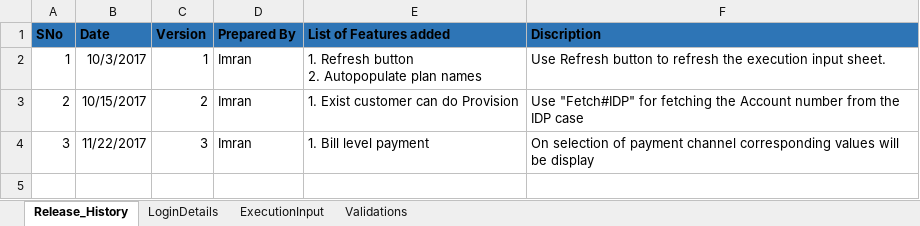
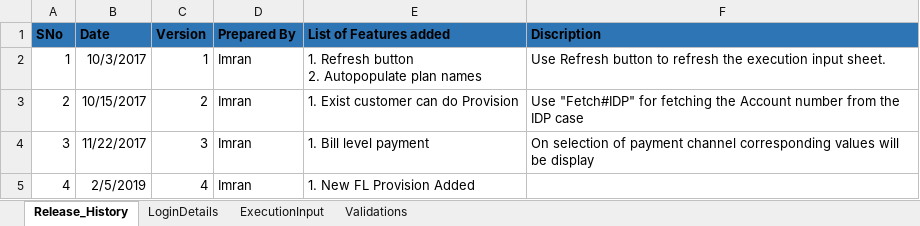
Before and after one commit to VFQA/VFQA_Business, an Excel workbook: Directory/VFQA_TestDesign.xlsm, sheet Release_History, drawn as a sheet; values as stored, in another font and other column widths than the file's, no borders; the diff names each change by its address in the sheet, - before the commit and + after, or states it on an @@ line.

```diff
--- a/Directory/VFQA_TestDesign.xlsm (sheet Release_History)
+++ b/Directory/VFQA_TestDesign.xlsm (sheet Release_History)
+row 5: 4 | 2/5/2019 | 4 | Imran | 1. New FL Provision Added
```
Also changed, not shown: sheet LoginDetails, sheet ExecutionInput, VFQA_TestDesign.xlsm, 1 other file.
